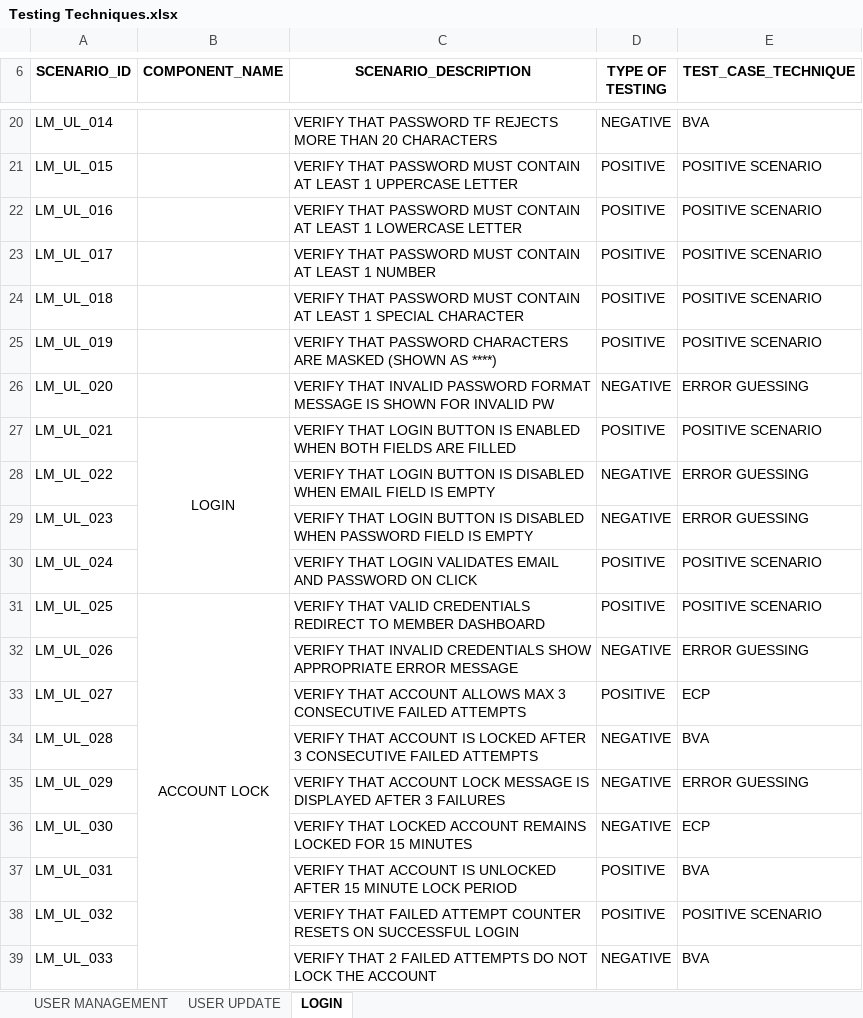
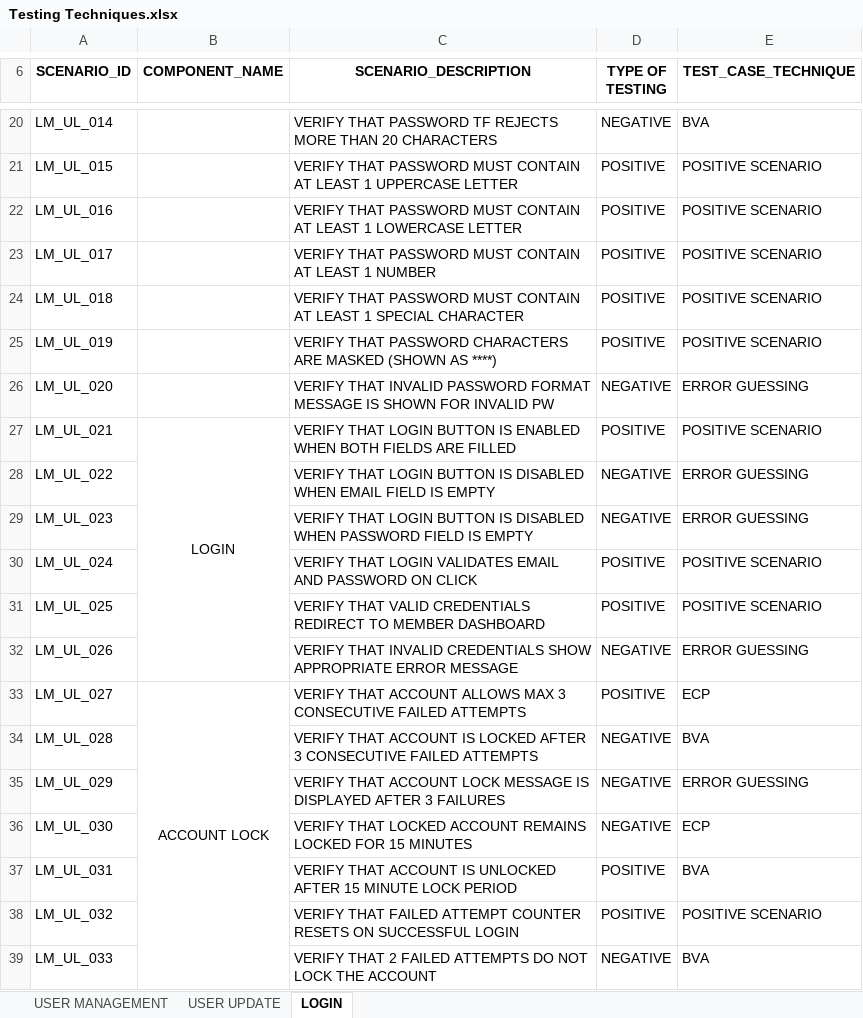
Before and after one commit to Vatanpreet/Manual_testing, an Excel workbook: Testing Techniques.xlsx, sheet LOGIN, drawn as a sheet; only a part is shown, gaps mark what is left out; values as stored, in another font and other column widths than the file's, no borders; the diff names each change by its address in the sheet, - before the commit and + after, or states it on an @@ line.

Commit message:
Add files via upload

```diff
--- a/Testing Techniques.xlsx (sheet LOGIN)
+++ b/Testing Techniques.xlsx (sheet LOGIN)
-B27:B30 merged
+B27:B32 merged
-B31 (COMPONENT_NAME): ACCOUNT LOCK
+B31 (COMPONENT_NAME): (empty)
-B31:B39 merged
-B33 (COMPONENT_NAME): (empty)
+B33 (COMPONENT_NAME): ACCOUNT LOCK
+B33:B39 merged
```
